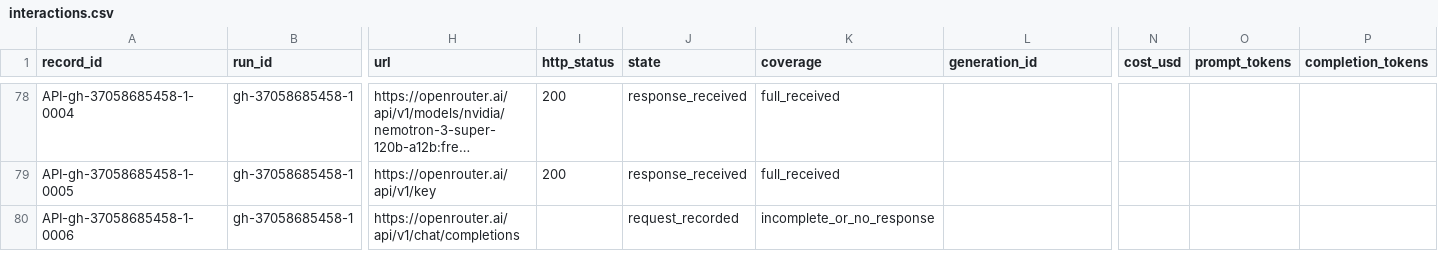
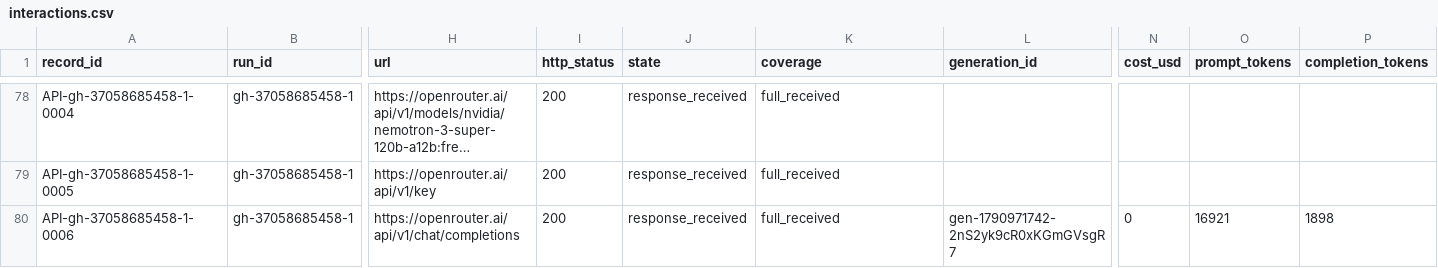
Before and after one commit to Jaradyne/Dis-Unity, a CSV file: digestion/threshold/api/interactions.csv, drawn as a sheet; only a part is shown, gaps mark what is left out; long unchanged cells end in …; the diff names each change by its address in the sheet, - before the commit and + after, or states it on an @@ line.

```diff
--- a/digestion/threshold/api/interactions.csv
+++ b/digestion/threshold/api/interactions.csv
-I80 (http_status): (empty)
+I80 (http_status): 200
-J80 (state): request_recorded
+J80 (state): response_received
-K80 (coverage): incomplete_or_no_response
+K80 (coverage): full_received
-L80 (generation_id): (empty)
+L80 (generation_id): gen-1790971742-2nS2yk9cR0xKGmGVsgR7
-N80 (cost_usd): (empty)
+N80 (cost_usd): 0
-O80 (prompt_tokens): (empty)
+O80 (prompt_tokens): 16921
-P80 (completion_tokens): (empty)
+P80 (completion_tokens): 1898
```
Also changed, not shown: 2 other files.
